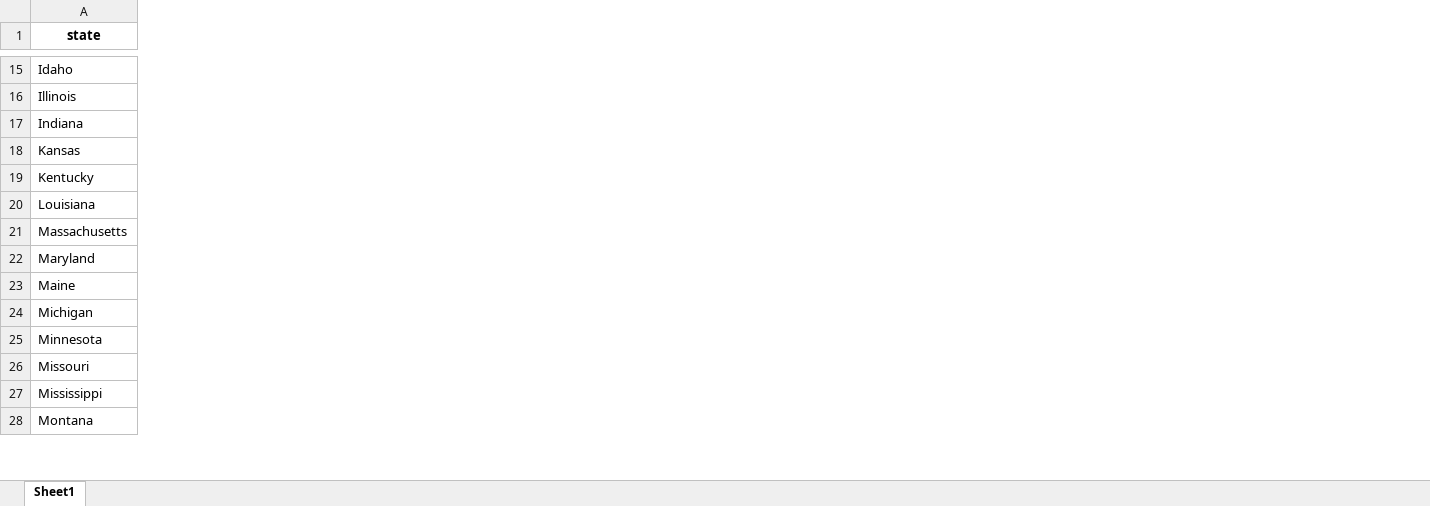
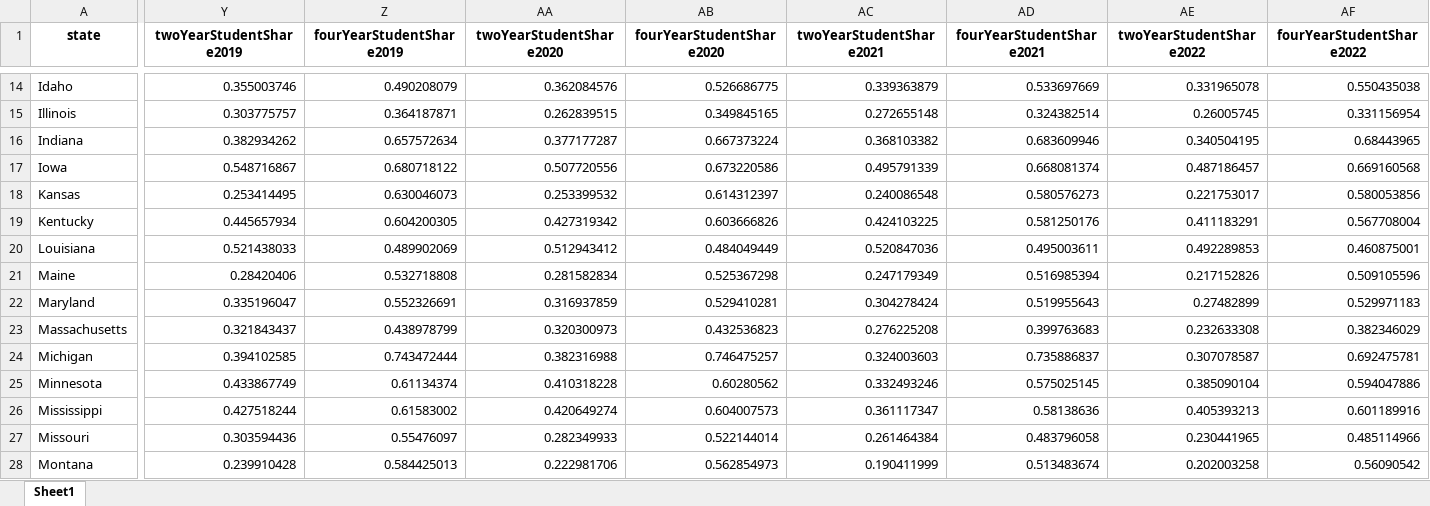
Before and after one commit to SepehrAkbari/enrollment-cliff, an Excel workbook: data/states_final/sepehr_states.xlsx, sheet Sheet1, drawn as a sheet; only a part is shown, gaps mark what is left out; values as stored, in another font and other column widths than the file's, no borders; the diff covers the shown part only; the diff names each change by its address in the sheet, - before the commit and + after, or states it on an @@ line.

```diff
--- a/data/states_final/sepehr_states.xlsx (sheet Sheet1)
+++ b/data/states_final/sepehr_states.xlsx (sheet Sheet1)
+column Y (twoYearStudentShare2019), rows 14-16: 0.355003746 | 0.303775757 | 0.382934262; rows 18-20: 0.253414495 | 0.445657934 | 0.521438033; rows 23-25: 0.321843437 | 0.394102585 | 0.433867749; rows 27-28: 0.303594436 | 0.239910428
+column Z (fourYearStudentShare2019), rows 14-16: 0.490208079 | 0.364187871 | 0.657572634; rows 18-20: 0.630046073 | 0.604200305 | 0.489902069; rows 23-25: 0.438978799 | 0.743472444 | 0.61134374; rows 27-28: 0.55476097 | 0.584425013
+column AA (twoYearStudentShare2020), rows 14-16: 0.362084576 | 0.262839515 | 0.377177287; rows 18-20: 0.253399532 | 0.427319342 | 0.512943412; rows 23-25: 0.320300973 | 0.382316988 | 0.410318228; rows 27-28: 0.282349933 | 0.222981706
+column AB (fourYearStudentShare2020), rows 14-16: 0.526686775 | 0.349845165 | 0.667373224; rows 18-20: 0.614312397 | 0.603666826 | 0.484049449; rows 23-25: 0.432536823 | 0.746475257 | 0.60280562; rows 27-28: 0.522144014 | 0.562854973
+column AC (twoYearStudentShare2021), rows 14-16: 0.339363879 | 0.272655148 | 0.368103382; rows 18-20: 0.240086548 | 0.424103225 | 0.520847036; rows 23-25: 0.276225208 | 0.324003603 | 0.332493246; rows 27-28: 0.261464384 | 0.190411999
+column AD (fourYearStudentShare2021), rows 14-16: 0.533697669 | 0.324382514 | 0.683609946; rows 18-20: 0.580576273 | 0.581250176 | 0.495003611; rows 23-25: 0.399763683 | 0.735886837 | 0.575025145; rows 27-28: 0.483796058 | 0.513483674
+column AE (twoYearStudentShare2022), rows 14-16: 0.331965078 | 0.26005745 | 0.340504195; rows 18-20: 0.221753017 | 0.411183291 | 0.492289853; rows 23-25: 0.232633308 | 0.307078587 | 0.385090104; rows 27-28: 0.230441965 | 0.202003258
+column AF (fourYearStudentShare2022), rows 14-16: 0.550435038 | 0.331156954 | 0.68443965; rows 18-20: 0.580053856 | 0.567708004 | 0.460875001; rows 23-25: 0.382346029 | 0.692475781 | 0.594047886; rows 27-28: 0.485114966 | 0.56090542
@@ row 14 moved to row 17: Iowa @@
@@ row 23 moved to row 21: Maine @@
@@ row 27 moved to row 26: Mississippi @@
```
Also changed, not shown: 1 added row, 8 moved rows and 64 added columns elsewhere in this sheet, data/states_final/sepehr_states copy.xlsx, 24 other files.
